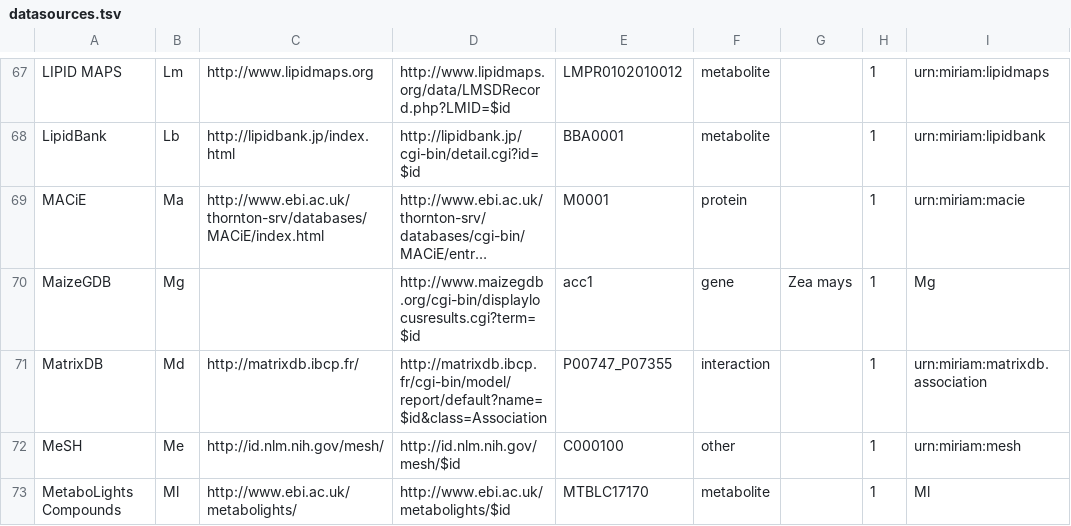
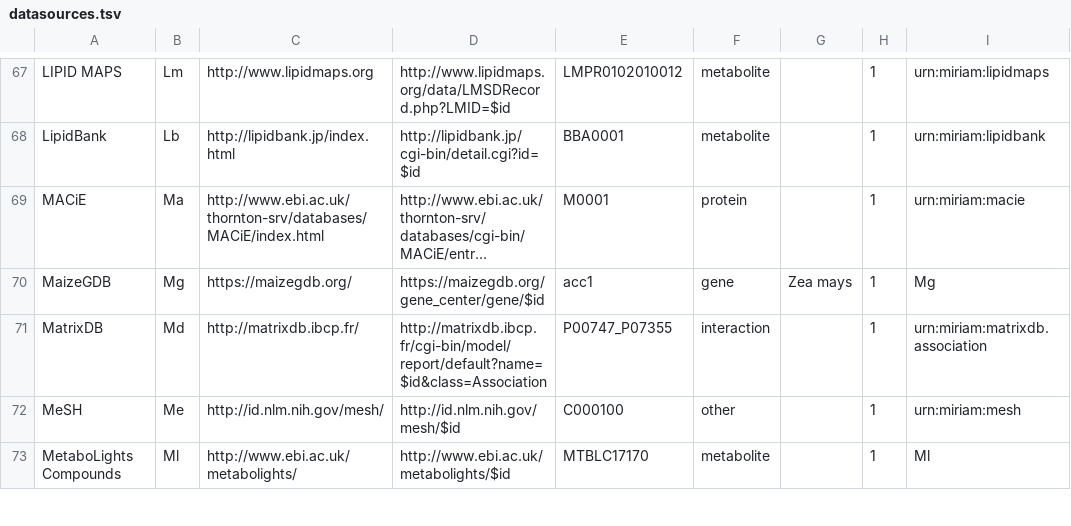
Before and after one commit to bridgedb/datasources, a TSV file: datasources.tsv, drawn as a sheet; only a part is shown, gaps mark what is left out; long unchanged cells end in …; the diff names each change by its address in the sheet, - before the commit and + after, or states it on an @@ line.

Commit message:
Updated the MaizeGDB info (homepage and link out)

```diff
--- a/datasources.tsv
+++ b/datasources.tsv
-C70: (empty)
+C70: https://maizegdb.org/
-D70: http://www.maizegdb.org/cgi-bin/displaylocusresults.cgi?term=$id
+D70: https://maizegdb.org/gene_center/gene/$id
```
